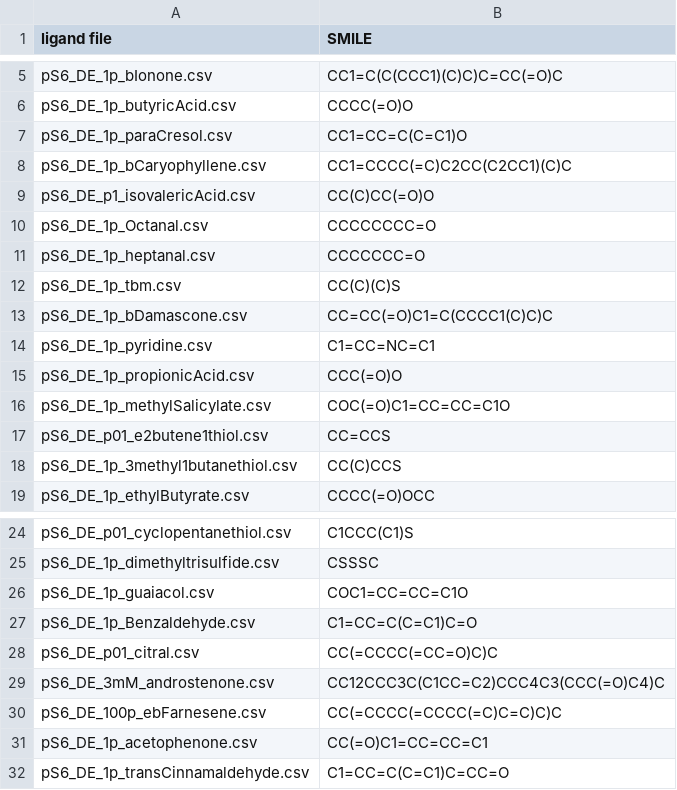
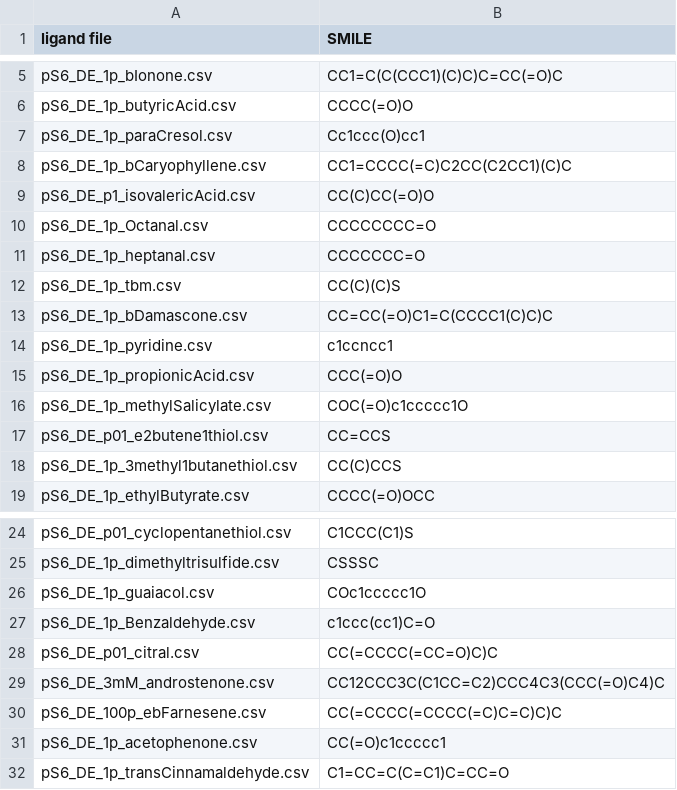
Before and after one commit to eliyanovva/project-protein-fold, a CSV file: Ligands_withSMILE/ligand_SMILEs.csv, drawn as a sheet; only a part is shown, gaps mark what is left out.

Commit message:
updated SMILEs to include aromatic notation

```diff
--- a/Ligands_withSMILE/ligand_SMILEs.csv
+++ b/Ligands_withSMILE/ligand_SMILEs.csv
@@ -6,3 +6,3 @@ pS6_DE_1p_bIonone.csv,CC1=C(C(CCC1)(C)C)C=CC(=O)C
 pS6_DE_1p_butyricAcid.csv,CCCC(=O)O
-pS6_DE_1p_paraCresol.csv,CC1=CC=C(C=C1)O
+pS6_DE_1p_paraCresol.csv,Cc1ccc(O)cc1
 pS6_DE_1p_bCaryophyllene.csv,CC1=CCCC(=C)C2CC(C2CC1)(C)C
@@ -13,5 +13,5 @@ pS6_DE_1p_tbm.csv,CC(C)(C)S
 pS6_DE_1p_bDamascone.csv,CC=CC(=O)C1=C(CCCC1(C)C)C
-pS6_DE_1p_pyridine.csv,C1=CC=NC=C1
+pS6_DE_1p_pyridine.csv,c1ccncc1
 pS6_DE_1p_propionicAcid.csv,CCC(=O)O
-pS6_DE_1p_methylSalicylate.csv,COC(=O)C1=CC=CC=C1O
+pS6_DE_1p_methylSalicylate.csv,COC(=O)c1ccccc1O
 pS6_DE_p01_e2butene1thiol.csv,CC=CCS
@@ -25,4 +25,4 @@ pS6_DE_p01_cyclopentanethiol.csv,C1CCC(C1)S
 pS6_DE_1p_dimethyltrisulfide.csv,CSSSC
-pS6_DE_1p_guaiacol.csv,COC1=CC=CC=C1O
-pS6_DE_1p_Benzaldehyde.csv,C1=CC=C(C=C1)C=O
+pS6_DE_1p_guaiacol.csv,COc1ccccc1O
+pS6_DE_1p_Benzaldehyde.csv,c1ccc(cc1)C=O
 pS6_DE_p01_citral.csv,CC(=CCCC(=CC=O)C)C
@@ -30,3 +30,3 @@ pS6_DE_3mM_androstenone.csv,CC12CCC3C(C1CC=C2)CCC4C3(CCC(=O)C4)C
 pS6_DE_100p_ebFarnesene.csv,CC(=CCCC(=CCCC(=C)C=C)C)C
-pS6_DE_1p_acetophenone.csv,CC(=O)C1=CC=CC=C1
+pS6_DE_1p_acetophenone.csv,CC(=O)c1ccccc1
 pS6_DE_1p_transCinnamaldehyde.csv,C1=CC=C(C=C1)C=CC=O
```
Also changed, not shown: 2 other files.
